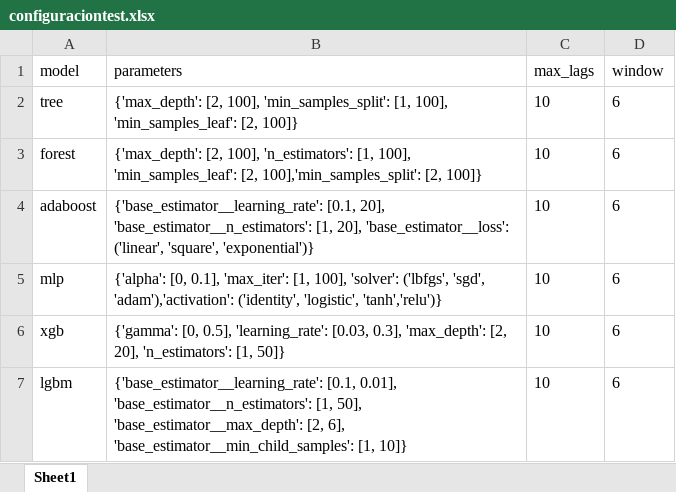
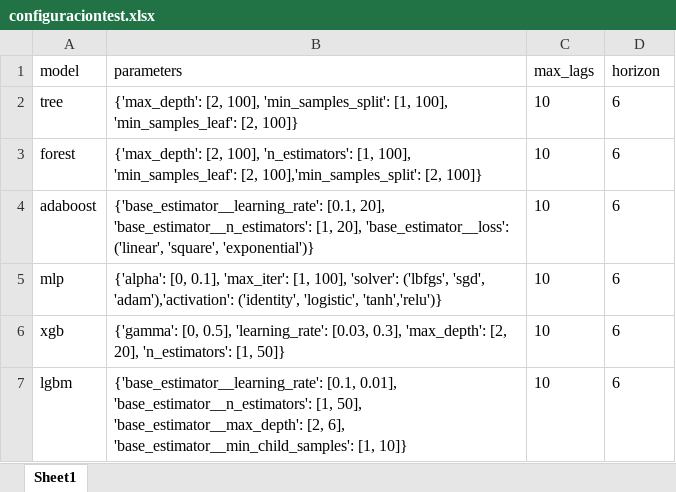
Before and after one commit to Antonio-Rosado/Pruebas-Machine-Learning, an Excel workbook: codigo organizado/configuraciontest.xlsx, sheet Sheet1, drawn as a sheet; values as stored, in another font and other column widths than the file's, no borders; the diff names each change by its address in the sheet, - before the commit and + after, or states it on an @@ line.

```diff
--- a/codigo organizado/configuraciontest.xlsx (sheet Sheet1)
+++ b/codigo organizado/configuraciontest.xlsx (sheet Sheet1)
-D1: window
+D1: horizon
```
Also changed, not shown: codigo organizado/fe_parametros.xlsx, codigo organizado/fe_resultados.xlsx, 6 other files.
